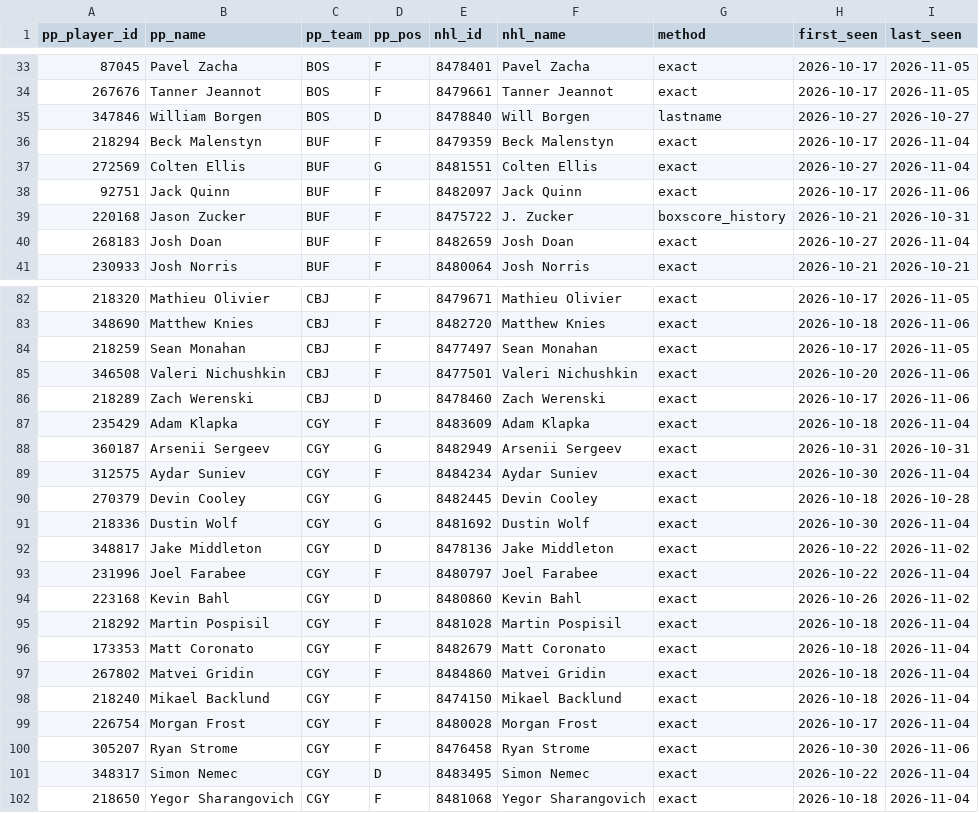
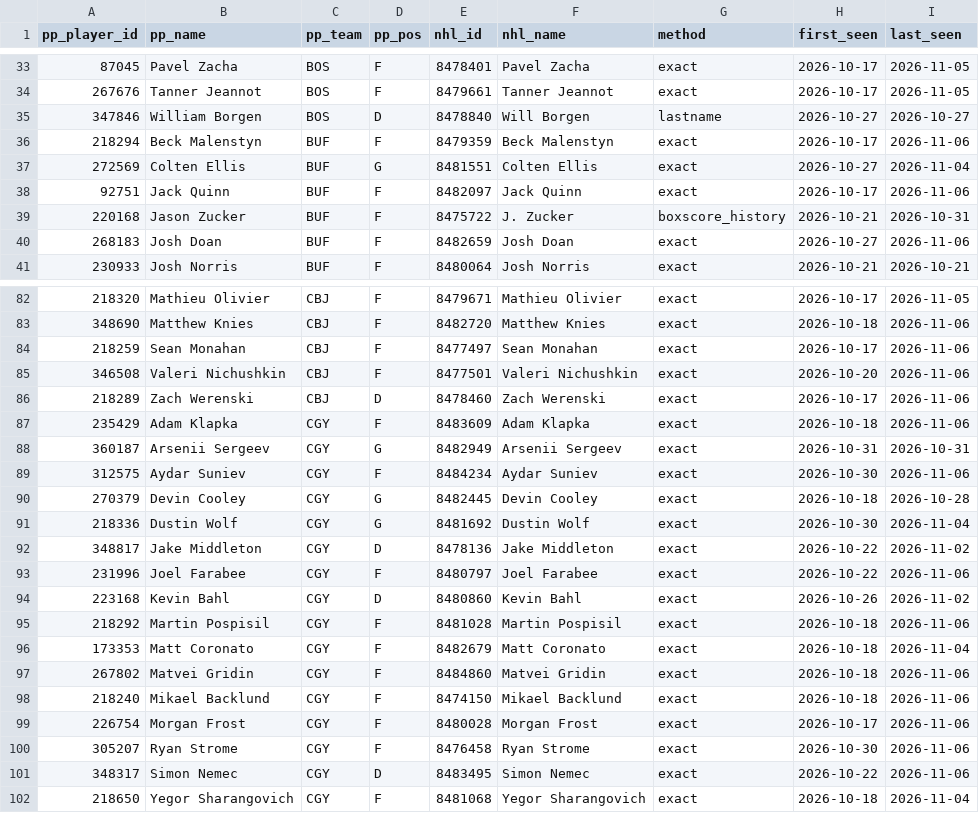
Before and after one commit to mileswilliams08/NHL-prop-model, a CSV file: data/player_map.csv, drawn as a sheet; only a part is shown, gaps mark what is left out; the diff covers the shown part only.

```diff
--- a/data/player_map.csv
+++ b/data/player_map.csv
@@ -35,3 +35,3 @@ pp_player_id,pp_name,pp_team,pp_pos,nhl_id,nhl_name,method,first_seen,last_seen
 347846,William Borgen,BOS,D,8478840,Will Borgen,lastname,2026-10-27,2026-10-27
-218294,Beck Malenstyn,BUF,F,8479359,Beck Malenstyn,exact,2026-10-17,2026-11-04
+218294,Beck Malenstyn,BUF,F,8479359,Beck Malenstyn,exact,2026-10-17,2026-11-06
 272569,Colten Ellis,BUF,G,8481551,Colten Ellis,exact,2026-10-27,2026-11-04
@@ -39,3 +39,3 @@ pp_player_id,pp_name,pp_team,pp_pos,nhl_id,nhl_name,method,first_seen,last_seen
 220168,Jason Zucker,BUF,F,8475722,J. Zucker,boxscore_history,2026-10-21,2026-10-31
-268183,Josh Doan,BUF,F,8482659,Josh Doan,exact,2026-10-27,2026-11-04
+268183,Josh Doan,BUF,F,8482659,Josh Doan,exact,2026-10-27,2026-11-06
 230933,Josh Norris,BUF,F,8480064,Josh Norris,exact,2026-10-21,2026-10-21
@@ -83,8 +83,8 @@ pp_player_id,pp_name,pp_team,pp_pos,nhl_id,nhl_name,method,first_seen,last_seen
 348690,Matthew Knies,CBJ,F,8482720,Matthew Knies,exact,2026-10-18,2026-11-06
-218259,Sean Monahan,CBJ,F,8477497,Sean Monahan,exact,2026-10-17,2026-11-05
+218259,Sean Monahan,CBJ,F,8477497,Sean Monahan,exact,2026-10-17,2026-11-06
 346508,Valeri Nichushkin,CBJ,F,8477501,Valeri Nichushkin,exact,2026-10-20,2026-11-06
 218289,Zach Werenski,CBJ,D,8478460,Zach Werenski,exact,2026-10-17,2026-11-06
-235429,Adam Klapka,CGY,F,8483609,Adam Klapka,exact,2026-10-18,2026-11-04
+235429,Adam Klapka,CGY,F,8483609,Adam Klapka,exact,2026-10-18,2026-11-06
 360187,Arsenii Sergeev,CGY,G,8482949,Arsenii Sergeev,exact,2026-10-31,2026-10-31
-312575,Aydar Suniev,CGY,F,8484234,Aydar Suniev,exact,2026-10-30,2026-11-04
+312575,Aydar Suniev,CGY,F,8484234,Aydar Suniev,exact,2026-10-30,2026-11-06
 270379,Devin Cooley,CGY,G,8482445,Devin Cooley,exact,2026-10-18,2026-10-28
@@ -92,11 +92,11 @@ pp_player_id,pp_name,pp_team,pp_pos,nhl_id,nhl_name,method,first_seen,last_seen
 348817,Jake Middleton,CGY,D,8478136,Jake Middleton,exact,2026-10-22,2026-11-02
-231996,Joel Farabee,CGY,F,8480797,Joel Farabee,exact,2026-10-22,2026-11-04
+231996,Joel Farabee,CGY,F,8480797,Joel Farabee,exact,2026-10-22,2026-11-06
 223168,Kevin Bahl,CGY,D,8480860,Kevin Bahl,exact,2026-10-26,2026-11-02
-218292,Martin Pospisil,CGY,F,8481028,Martin Pospisil,exact,2026-10-18,2026-11-04
+218292,Martin Pospisil,CGY,F,8481028,Martin Pospisil,exact,2026-10-18,2026-11-06
 173353,Matt Coronato,CGY,F,8482679,Matt Coronato,exact,2026-10-18,2026-11-04
-267802,Matvei Gridin,CGY,F,8484860,Matvei Gridin,exact,2026-10-18,2026-11-04
-218240,Mikael Backlund,CGY,F,8474150,Mikael Backlund,exact,2026-10-18,2026-11-04
-226754,Morgan Frost,CGY,F,8480028,Morgan Frost,exact,2026-10-17,2026-11-04
+267802,Matvei Gridin,CGY,F,8484860,Matvei Gridin,exact,2026-10-18,2026-11-06
+218240,Mikael Backlund,CGY,F,8474150,Mikael Backlund,exact,2026-10-18,2026-11-06
+226754,Morgan Frost,CGY,F,8480028,Morgan Frost,exact,2026-10-17,2026-11-06
 305207,Ryan Strome,CGY,F,8476458,Ryan Strome,exact,2026-10-30,2026-11-06
-348317,Simon Nemec,CGY,D,8483495,Simon Nemec,exact,2026-10-22,2026-11-04
+348317,Simon Nemec,CGY,D,8483495,Simon Nemec,exact,2026-10-22,2026-11-06
 218650,Yegor Sharangovich,CGY,F,8481068,Yegor Sharangovich,exact,2026-10-18,2026-11-04
```
Also changed, not shown: 1 added row and 15 edited cells elsewhere in this file, 3 other files.
